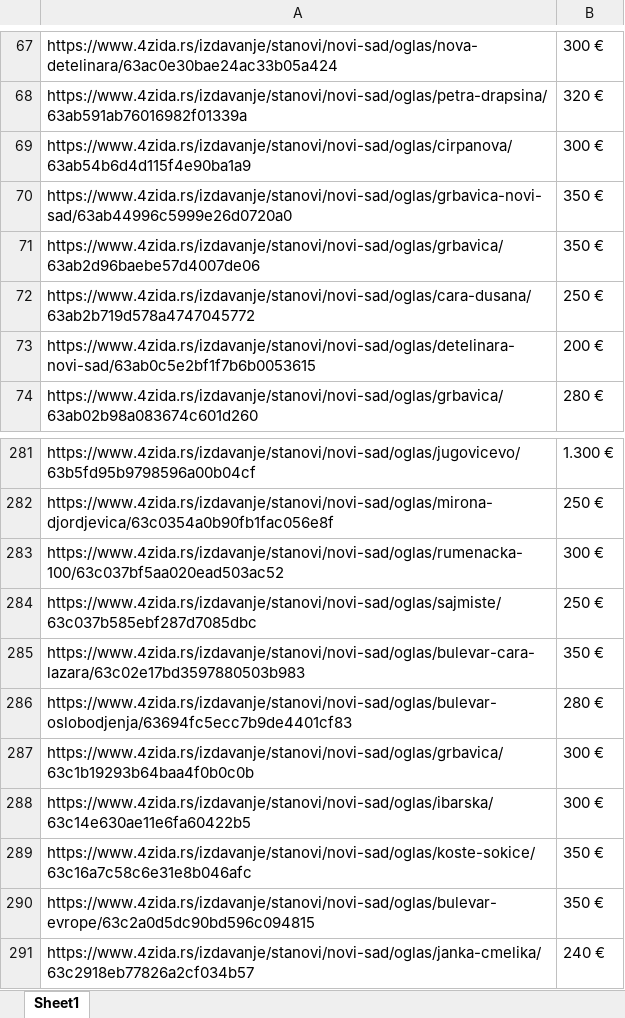
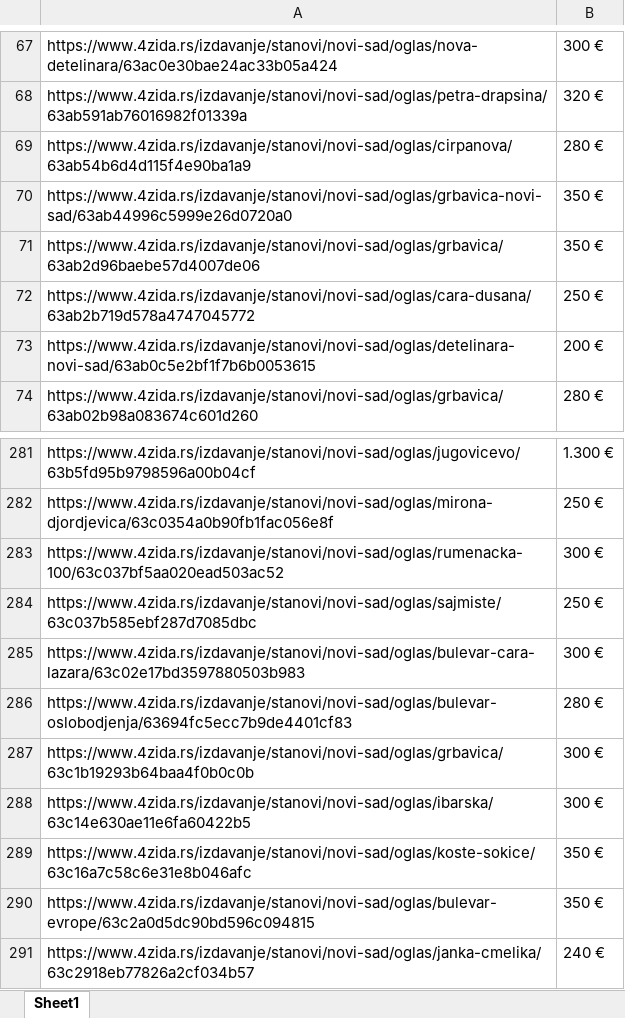
Before and after one commit to stevanbrankov/FourWalls, an Excel workbook: src/main/resources/FourWalls.xlsx, sheet Sheet1, drawn as a sheet; only a part is shown, gaps mark what is left out; values as stored, in another font and other column widths than the file's, no borders; the diff names each change by its address in the sheet, - before the commit and + after, or states it on an @@ line.

```diff
--- a/src/main/resources/FourWalls.xlsx (sheet Sheet1)
+++ b/src/main/resources/FourWalls.xlsx (sheet Sheet1)
-B69: 300 €
+B69: 280 €
-B285: 350 €
+B285: 300 €
```
Also changed, not shown: 13 other files.
